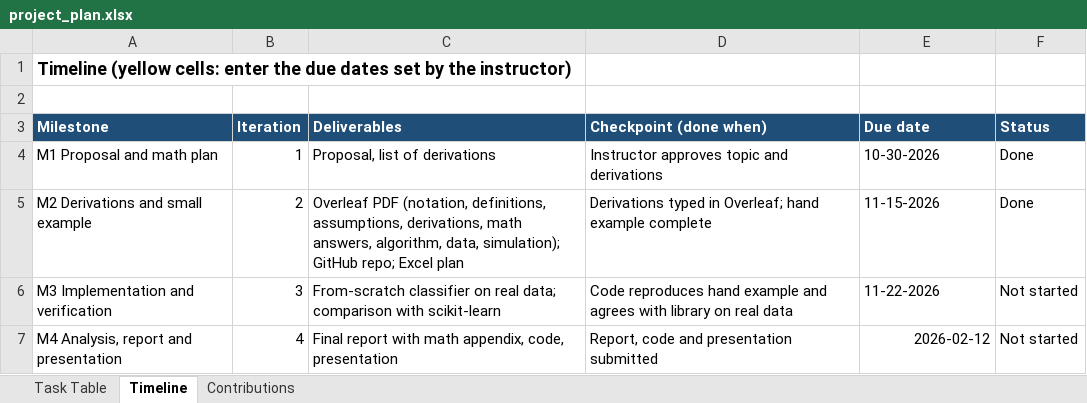
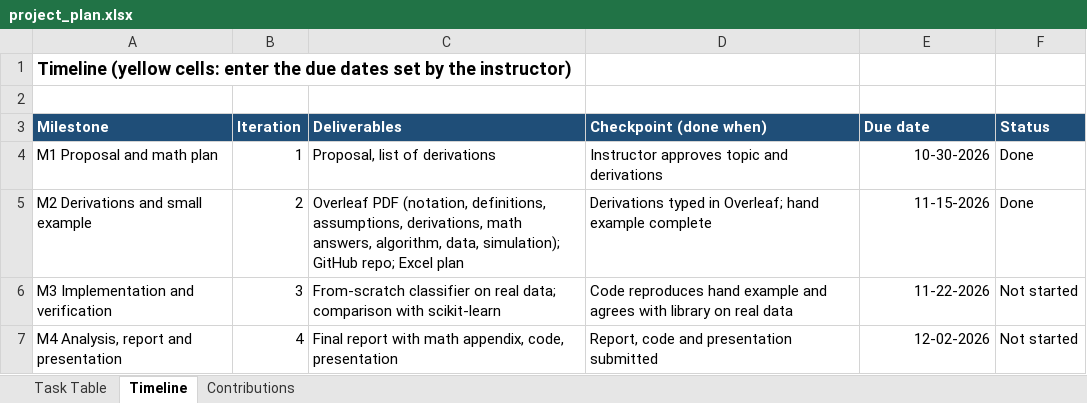
Before and after one commit to Jeev2727/Ds5020-naive-bayes-classifier, an Excel workbook: docs/project_plan.xlsx, sheet Timeline, drawn as a sheet; values as stored, in another font and other column widths than the file's, no borders; the diff names each change by its address in the sheet, - before the commit and + after, or states it on an @@ line.

```diff
--- a/docs/project_plan.xlsx (sheet Timeline)
+++ b/docs/project_plan.xlsx (sheet Timeline)
-E4:E6 alignment: left
+E4:E6 alignment: right
-E7 (Due date): 2026-02-12
+E7 (Due date): 12-02-2026
```
Also changed, not shown: sheet Task Table, sheet Contributions, 3 other files.
